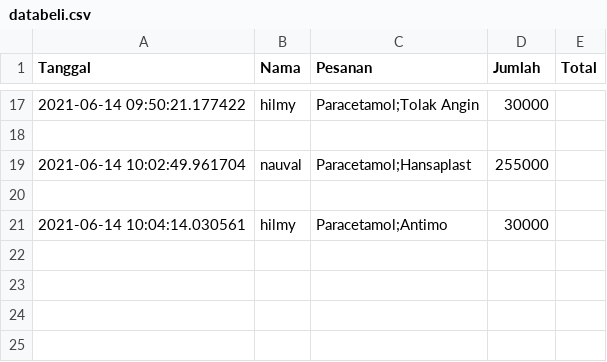
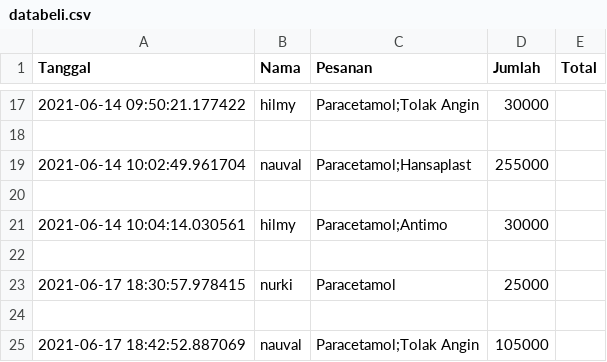
Before and after one commit to ilhamfairuzaman/Kelompok-11_Apotek-Online, a CSV file: databeli.csv, drawn as a sheet; only a part is shown, gaps mark what is left out; the diff names each change by its address in the sheet, - before the commit and + after, or states it on an @@ line.

```diff
--- a/databeli.csv
+++ b/databeli.csv
+row 22: (empty)
+row 23: 2021-06-17 18:30:57.978415 | nurki | Paracetamol | 25000
+row 24: (empty)
+row 25: 2021-06-17 18:42:52.887069 | nauval | Paracetamol;Tolak Angin | 105000
```
Also changed, not shown: 1 other file.
